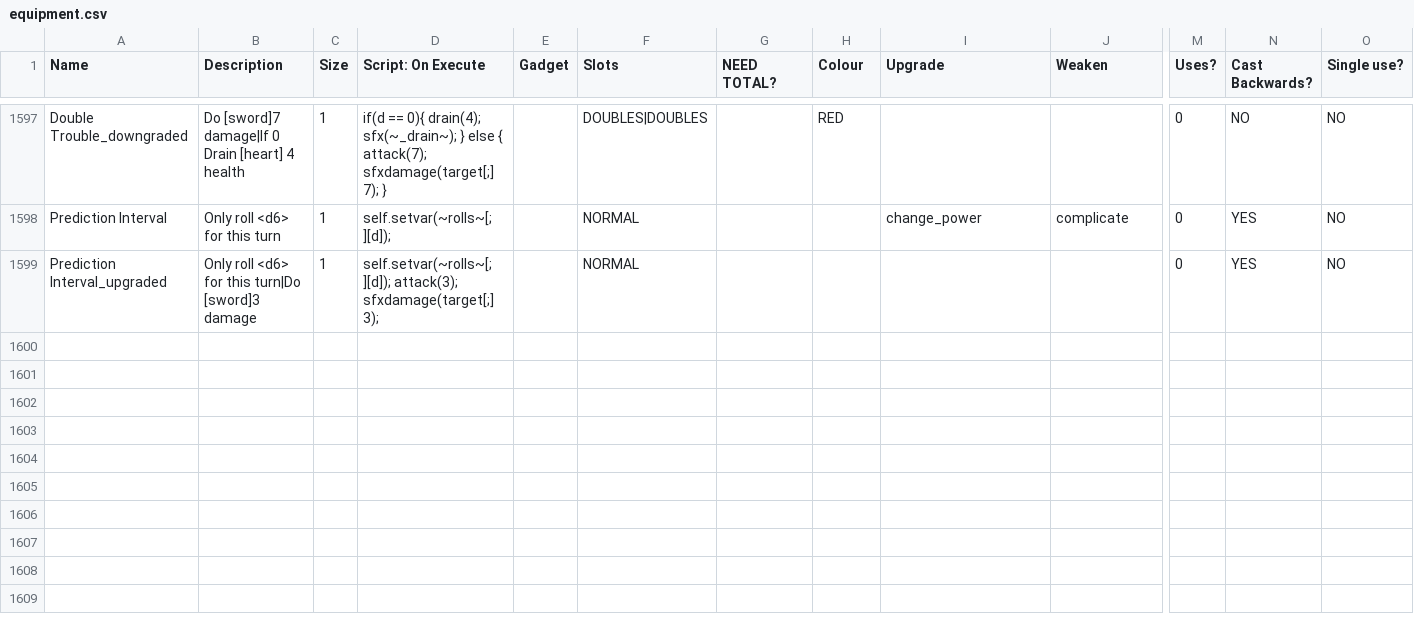
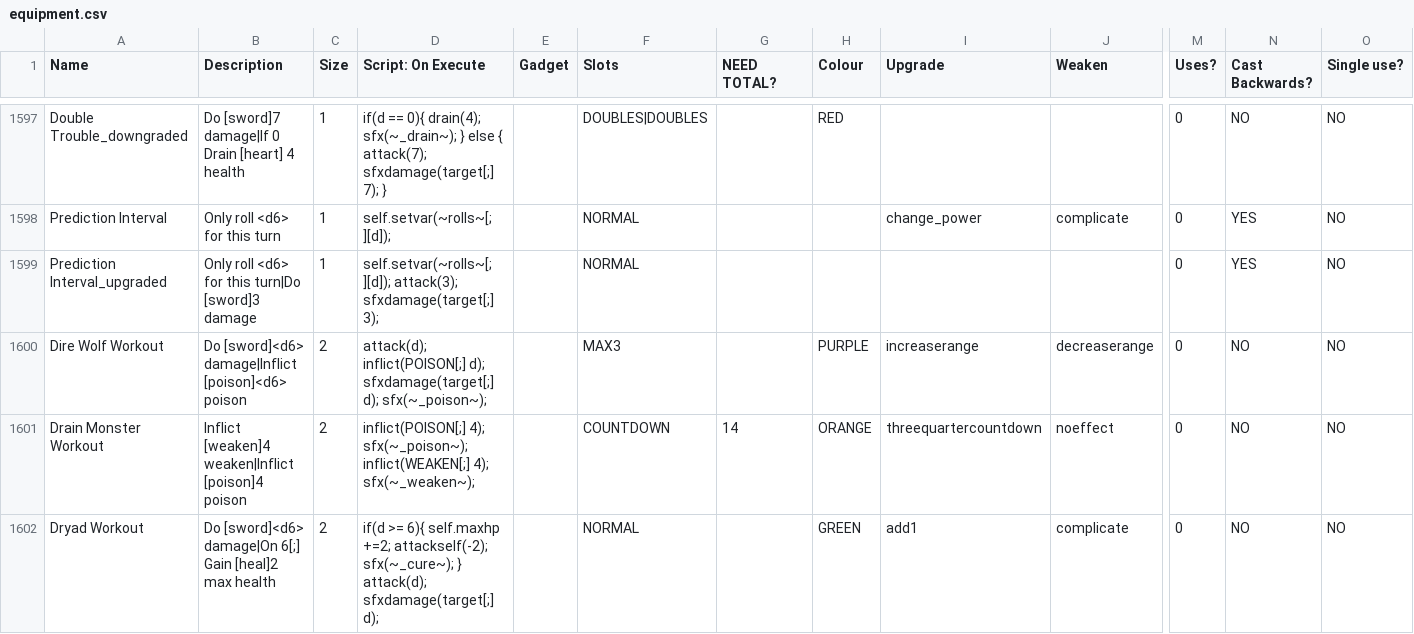
Before and after one commit to godisgoodmatt/christmasspecial, a CSV file: _append/data/text/equipment.csv, drawn as a sheet; only a part is shown, gaps mark what is left out; rows hold the shown columns only; the diff covers the shown part only; the diff names each change by its address in the sheet, - before the commit and + after, or states it on an @@ line.

Commit message:
Added sprite to calculator
Also changed and added some workouts

```diff
--- a/_append/data/text/equipment.csv
+++ b/_append/data/text/equipment.csv
+row 1600: Dire Wolf Workout | Do [sword]<d6> damage|Inflict [poison]<d6> poison | 2 | attack(d); inflict(POISON[;] d); sfxdamage(target[;] d); sfx(~_poison~); |  | MAX3 |  | PURPLE | increaserange | decreaserange | 0 | NO | NO
+row 1601: Drain Monster Workout | Inflict [weaken]4 weaken|Inflict [poison]4 poison | 2 | inflict(POISON[;] 4); sfx(~_poison~); inflict(WEAKEN[;] 4); sfx(~_weaken~); |  | COUNTDOWN | 14 | ORANGE | threequartercountdown | noeffect | 0 | NO | NO
+row 1602: Dryad Workout | Do [sword]<d6> damage|On 6[;] Gain [heal]2 max health | 2 | if(d >= 6){ self.maxhp +=2; attackself(-2); sfx(~_cure~); } attack(d); sfxdamage(target[;] d); |  | NORMAL |  | GREEN | add1 | complicate | 0 | NO | NO
```
Also changed, not shown: 2 added rows and 6 edited cells elsewhere in this file, _append/data/text/fighters.csv, 1 other file.
